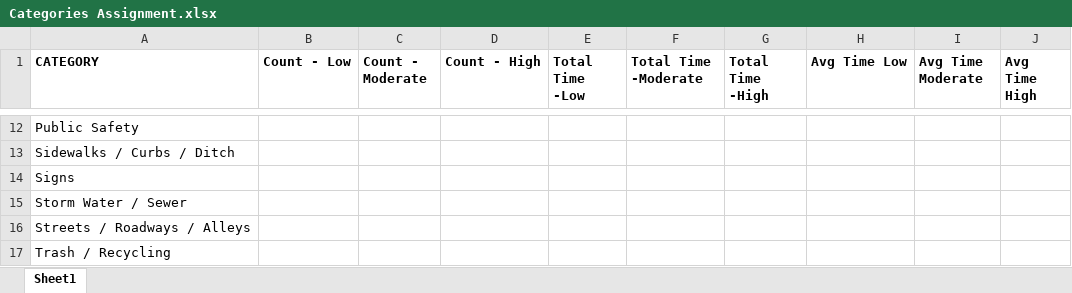
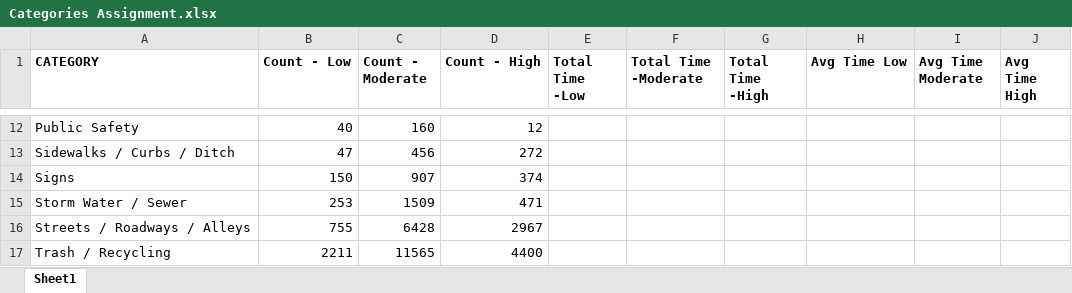
Before and after one commit to HarrTerr/GP1, an Excel workbook: Categories Assignment.xlsx, sheet Sheet1, drawn as a sheet; only a part is shown, gaps mark what is left out; values as stored, in another font and other column widths than the file's, no borders; the diff covers the shown part only; the diff names each change by its address in the sheet, - before the commit and + after, or states it on an @@ line.

```diff
--- a/Categories Assignment.xlsx (sheet Sheet1)
+++ b/Categories Assignment.xlsx (sheet Sheet1)
-B12 (Count - Low): (empty)
+B12 (Count - Low): 40
-C12 (Count - Moderate): (empty)
+C12 (Count - Moderate): 160
-D12 (Count - High): (empty)
+D12 (Count - High): 12
-B13 (Count - Low): (empty)
+B13 (Count - Low): 47
-C13 (Count - Moderate): (empty)
+C13 (Count - Moderate): 456
-D13 (Count - High): (empty)
+D13 (Count - High): 272
-B14 (Count - Low): (empty)
+B14 (Count - Low): 150
-C14 (Count - Moderate): (empty)
+C14 (Count - Moderate): 907
-D14 (Count - High): (empty)
+D14 (Count - High): 374
-B15 (Count - Low): (empty)
+B15 (Count - Low): 253
-C15 (Count - Moderate): (empty)
+C15 (Count - Moderate): 1509
-D15 (Count - High): (empty)
+D15 (Count - High): 471
-B16 (Count - Low): (empty)
+B16 (Count - Low): 755
-C16 (Count - Moderate): (empty)
+C16 (Count - Moderate): 6428
-D16 (Count - High): (empty)
+D16 (Count - High): 2967
-B17 (Count - Low): (empty)
+B17 (Count - Low): 2211
-C17 (Count - Moderate): (empty)
+C17 (Count - Moderate): 11565
-D17 (Count - High): (empty)
+D17 (Count - High): 4400
```
Also changed, not shown: 30 edited cells elsewhere in this sheet, Source Assignment.xlsx, 2 other files.
